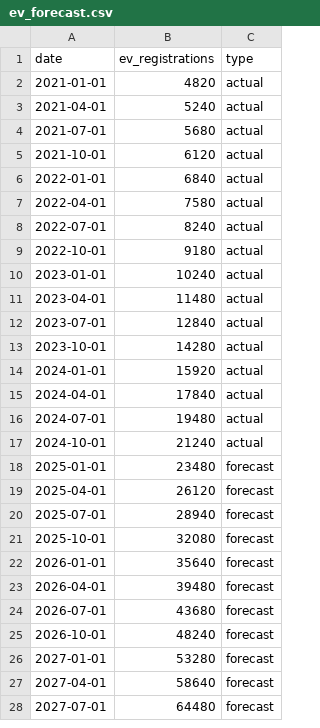
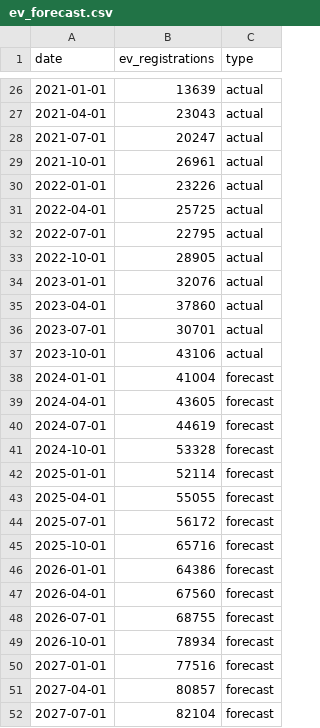
Before and after one commit to robsrot/SpanishElectricGrid, a CSV file: streamlit_app/data/ev_forecast.csv, drawn as a sheet; only a part is shown, gaps mark what is left out; the diff covers the shown part only.

```diff
--- a/streamlit_app/data/ev_forecast.csv
+++ b/streamlit_app/data/ev_forecast.csv
@@ -2,27 +26,27 @@ date,ev_registrations,type
-2021-01-01,4820,actual
-2021-04-01,5240,actual
-2021-07-01,5680,actual
-2021-10-01,6120,actual
-2022-01-01,6840,actual
-2022-04-01,7580,actual
-2022-07-01,8240,actual
-2022-10-01,9180,actual
-2023-01-01,10240,actual
-2023-04-01,11480,actual
-2023-07-01,12840,actual
-2023-10-01,14280,actual
-2024-01-01,15920,actual
-2024-04-01,17840,actual
-2024-07-01,19480,actual
-2024-10-01,21240,actual
-2025-01-01,23480,forecast
-2025-04-01,26120,forecast
-2025-07-01,28940,forecast
-2025-10-01,32080,forecast
-2026-01-01,35640,forecast
-2026-04-01,39480,forecast
-2026-07-01,43680,forecast
-2026-10-01,48240,forecast
-2027-01-01,53280,forecast
-2027-04-01,58640,forecast
-2027-07-01,64480,forecast
+2021-01-01,13639,actual
+2021-04-01,23043,actual
+2021-07-01,20247,actual
+2021-10-01,26961,actual
+2022-01-01,23226,actual
+2022-04-01,25725,actual
+2022-07-01,22795,actual
+2022-10-01,28905,actual
+2023-01-01,32076,actual
+2023-04-01,37860,actual
+2023-07-01,30701,actual
+2023-10-01,43106,actual
+2024-01-01,41004,forecast
+2024-04-01,43605,forecast
+2024-07-01,44619,forecast
+2024-10-01,53328,forecast
+2025-01-01,52114,forecast
+2025-04-01,55055,forecast
+2025-07-01,56172,forecast
+2025-10-01,65716,forecast
+2026-01-01,64386,forecast
+2026-04-01,67560,forecast
+2026-07-01,68755,forecast
+2026-10-01,78934,forecast
+2027-01-01,77516,forecast
+2027-04-01,80857,forecast
+2027-07-01,82104,forecast
```
Also changed, not shown: 24 added rows and 1 edited cell elsewhere in this file, 10 other files.
